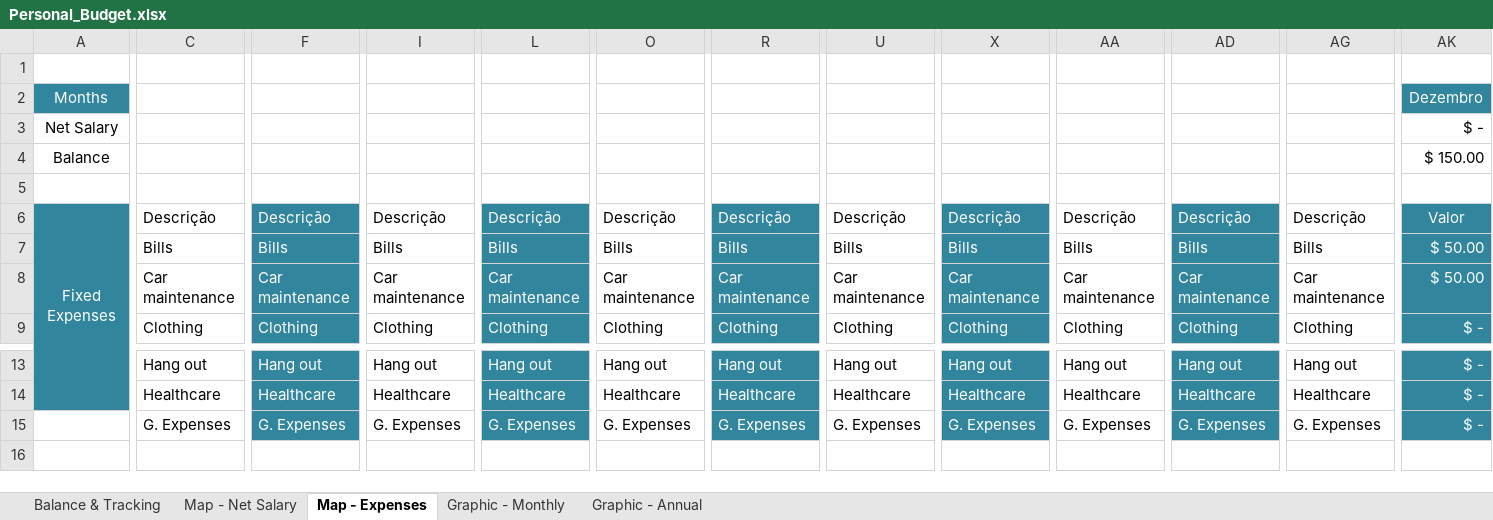
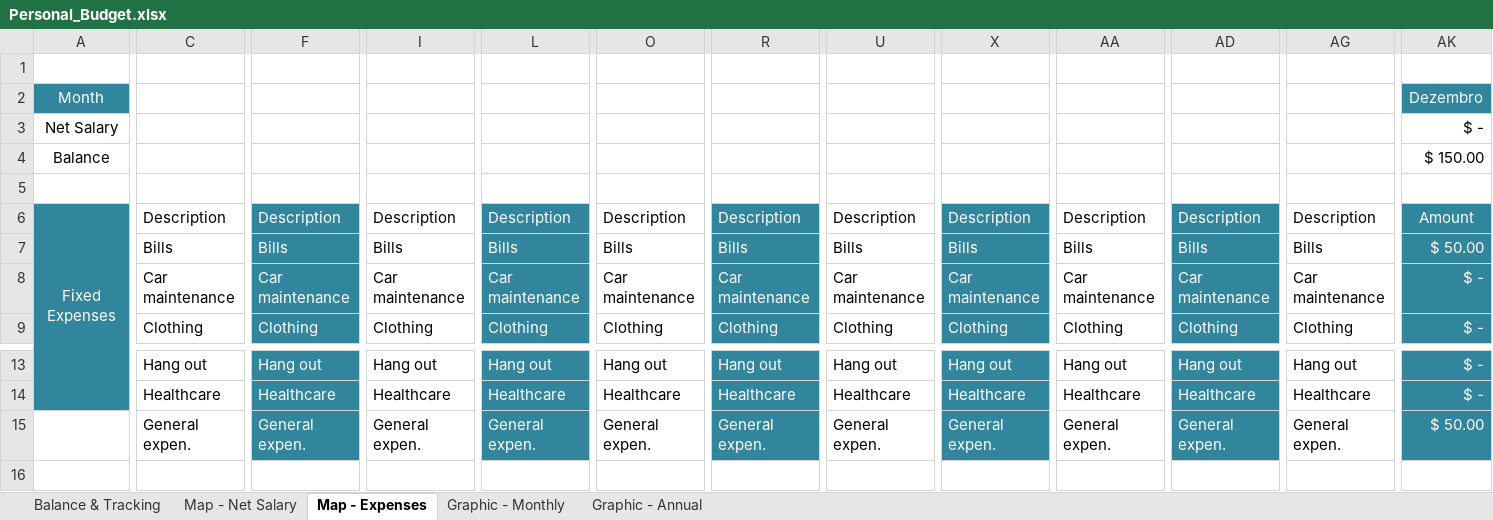
Before and after one commit to RobisonTorres/Personal_Finance, an Excel workbook: Personal_Budget.xlsx, sheet Map - Expenses, drawn as a sheet; only a part is shown, gaps mark what is left out; values as stored, in another font and other column widths than the file's, no borders; conditional formats not drawn; removed rows and columns are numbered as before the commit, all else as after; rows hold the shown columns only; the diff covers the shown part only; the diff names each change by its address in the sheet, - before the commit and + after, or states it on an @@ line.

Commit message:
work done.

```diff
--- a/Personal_Budget.xlsx (sheet Map - Expenses)
+++ b/Personal_Budget.xlsx (sheet Map - Expenses)
-A2: Months
+A2: Month
-row 6: Fixed Expenses | Descrição | Descrição | Descrição | Descrição | Descrição | Descrição | Descrição | Descrição | Descrição | Descrição | Descrição | Valor
+row 6: Fixed Expenses | Description | Description | Description | Description | Description | Description | Description | Description | Description | Description | Description | Amount
-AK8: $ 50.00
+AK8: $ -
-C15: G. Expenses
+C15: General expen.
-F15: G. Expenses
+F15: General expen.
-I15: G. Expenses
+I15: General expen.
-L15: G. Expenses
+L15: General expen.
-O15: G. Expenses
+O15: General expen.
-R15: G. Expenses
+R15: General expen.
-U15: G. Expenses
+U15: General expen.
-X15: G. Expenses
+X15: General expen.
-AA15: G. Expenses
+AA15: General expen.
-AD15: G. Expenses
+AD15: General expen.
-AG15: G. Expenses
+AG15: General expen.
-AK15: $ -
+AK15: $ 50.00
```
Also changed, not shown: 1 edited cell elsewhere in this sheet, sheet Graphic - Monthly, sheet Graphic - Annual, sheet Balance & Tracking, charts or pictures.
